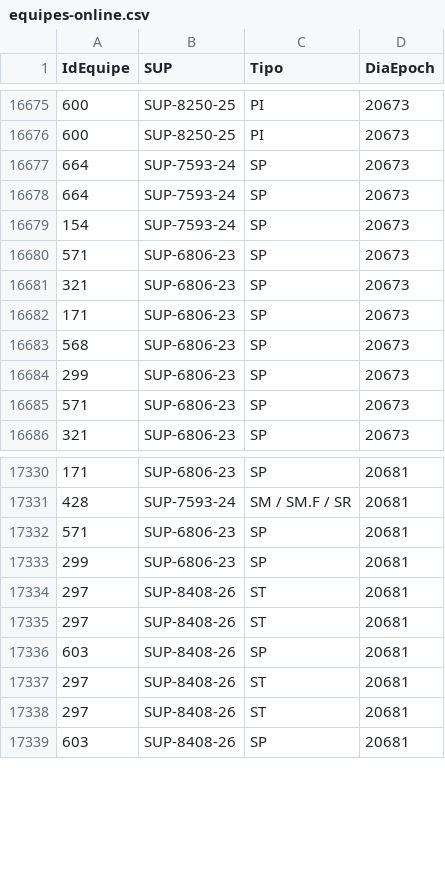
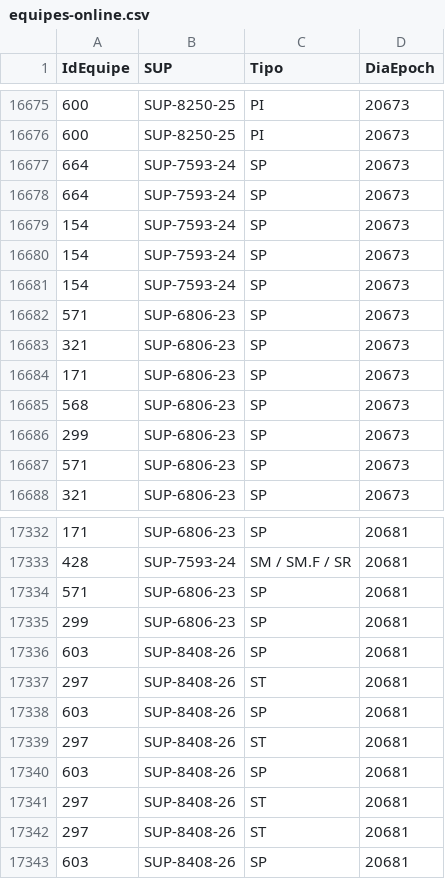
Before and after one commit to amcaccere261283/orcamento-dashboard, a CSV file: dist/equipes-online.csv, drawn as a sheet; only a part is shown, gaps mark what is left out; the diff names each change by its address in the sheet, - before the commit and + after, or states it on an @@ line.

Commit message:
Atualizar arquivos online (17/08/2026)
Avanços, Lab Realizado, Equipes (roster + produção) e Demandas de Lab
buscados do sond.com.br/planilha Equipes; rebuild + republish do
Planejamento Semanal. Falhou: Demandas de sondagem (Link 2, timeout de
CDP) -- CSV mantido do run anterior.

```diff
--- a/dist/equipes-online.csv
+++ b/dist/equipes-online.csv
+row 16680: 154 | SUP-7593-24 | SP | 20673
+row 16681: 154 | SUP-7593-24 | SP | 20673
+row 17336: 603 | SUP-8408-26 | SP | 20681
+row 17338: 603 | SUP-8408-26 | SP | 20681
```
Also changed, not shown: docs/equipes-online.csv, 10 other files.
